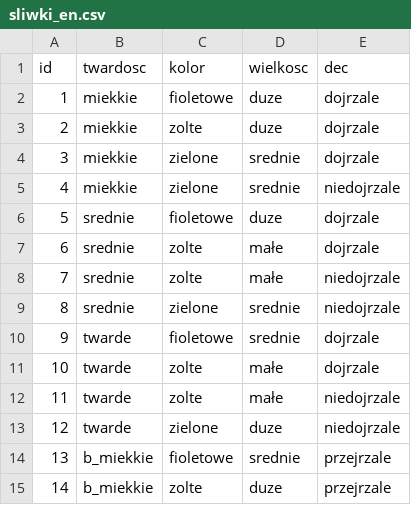
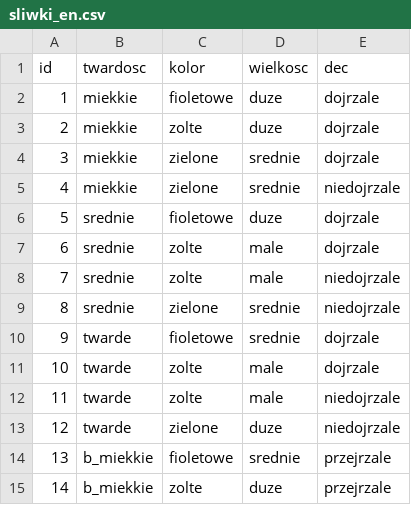
Before and after one commit to darekjk/AIdata, a CSV file: sliwki_en.csv, drawn as a sheet.

Commit message:
Update sliwki_en.csv

```diff
--- a/sliwki_en.csv
+++ b/sliwki_en.csv
@@ -6,8 +6,8 @@ id,twardosc,kolor,wielkosc,dec
 5,srednie,fioletowe,duze,dojrzale
-6,srednie,zolte,małe,dojrzale
-7,srednie,zolte,małe,niedojrzale
+6,srednie,zolte,male,dojrzale
+7,srednie,zolte,male,niedojrzale
 8,srednie,zielone,srednie,niedojrzale
 9,twarde,fioletowe,srednie,dojrzale
-10,twarde,zolte,małe,dojrzale
-11,twarde,zolte,małe,niedojrzale
+10,twarde,zolte,male,dojrzale
+11,twarde,zolte,male,niedojrzale
 12,twarde,zielone,duze,niedojrzale
```
